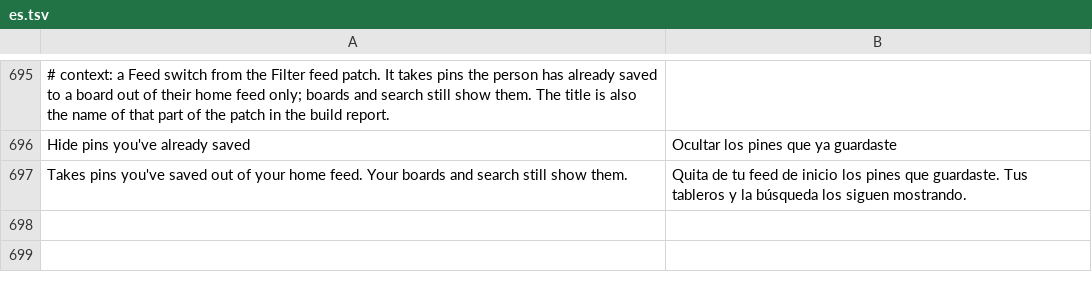
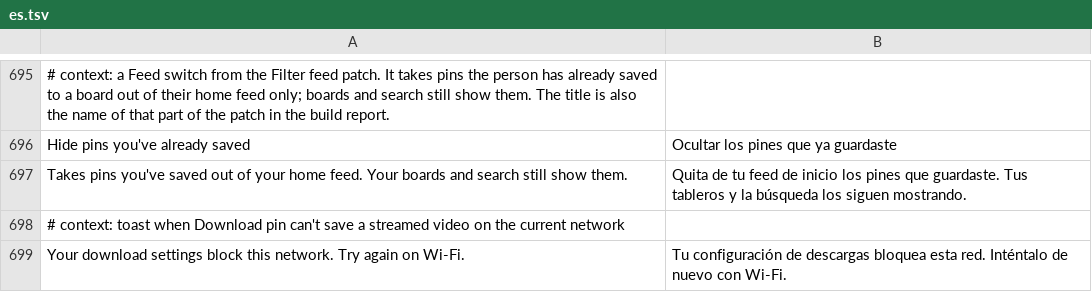
Before and after one commit to SysAdminDoc/HushPinterest, a TSV file: extensions/shared/library/src/main/l10n/es.tsv, drawn as a sheet; only a part is shown, gaps mark what is left out.

```diff
--- a/extensions/shared/library/src/main/l10n/es.tsv
+++ b/extensions/shared/library/src/main/l10n/es.tsv
@@ -697 +697,3 @@ Hide pins you've already saved	Ocultar los pines que ya guardaste
 Takes pins you've saved out of your home feed. Your boards and search still show them.	Quita de tu feed de inicio los pines que guardaste. Tus tableros y la búsqueda los siguen mostrando.
+# context: toast when Download pin can't save a streamed video on the current network
+Your download settings block this network. Try again on Wi-Fi.	Tu configuración de descargas bloquea esta red. Inténtalo de nuevo con Wi-Fi.
```
Also changed, not shown: extensions/shared/library/src/main/l10n/de.tsv, extensions/shared/library/src/main/l10n/in.tsv, 17 other files.
